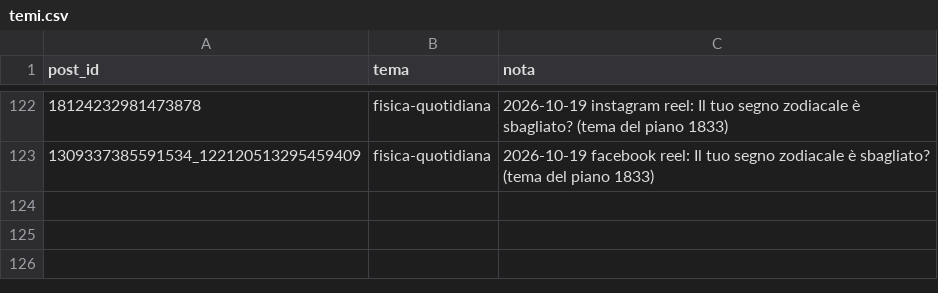
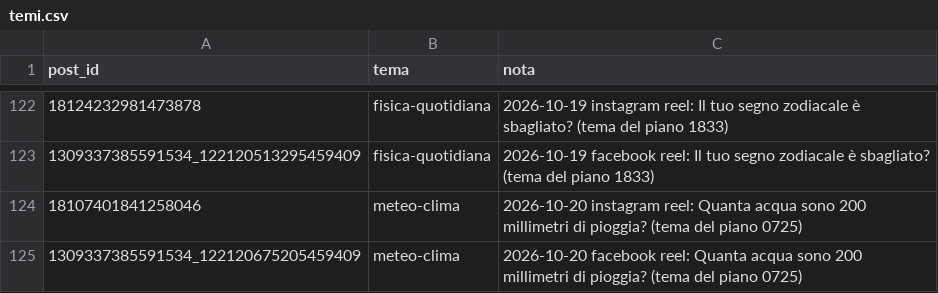
Before and after one commit to micpart/briefology-media, a CSV file: temi.csv, drawn as a sheet; only a part is shown, gaps mark what is left out; the diff names each change by its address in the sheet, - before the commit and + after, or states it on an @@ line.

```diff
--- a/temi.csv
+++ b/temi.csv
+row 124: 18107401841258046 | meteo-clima | 2026-10-20 instagram reel: Quanta acqua sono 200 millimetri di pioggia? (tema del piano 0725)
+row 125: 1309337385591534_122120675205459409 | meteo-clima | 2026-10-20 facebook reel: Quanta acqua sono 200 millimetri di pioggia? (tema del piano 0725)
```
